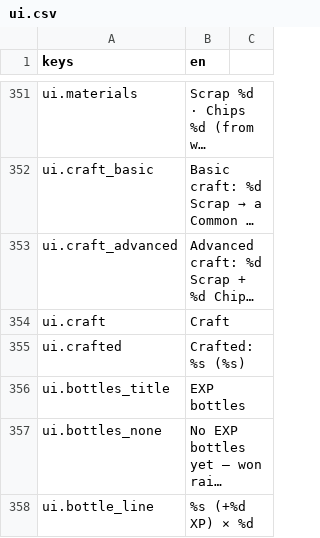
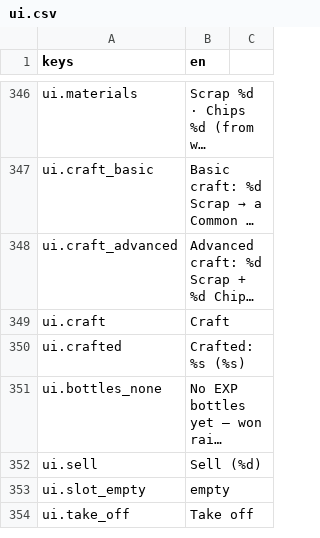
Before and after one commit to KoraWolF/cafe-sim-game, a CSV file: locale/ui.csv, drawn as a sheet; only a part is shown, gaps mark what is left out; the shorter side is filled out with more unchanged rows; long unchanged cells end in …; removed rows and columns are numbered as before the commit, all else as after; the diff covers the shown part only; the diff names each change by its address in the sheet, - before the commit and + after, or states it on an @@ line.

```diff
--- a/locale/ui.csv
+++ b/locale/ui.csv
-row 356: ui.bottles_title | EXP bottles
-row 358: ui.bottle_line | %s (+%d XP) × %d
```
Also changed, not shown: 37 added rows and 9 removed rows elsewhere in this file, 26 other files.
